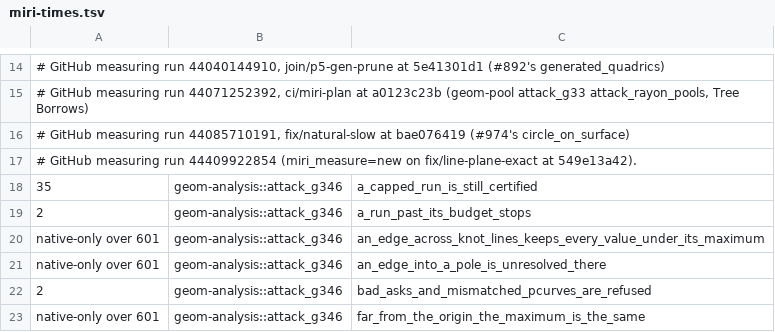
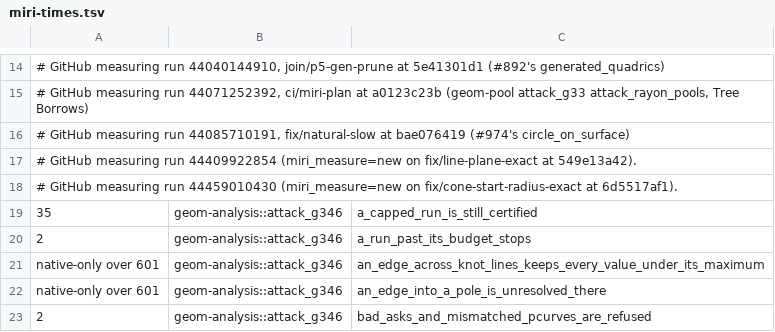
Before and after one commit to spareware-co-op/spareware, a TSV file: projects/engines/geometry/crates/geom-test/src/miri-times.tsv, drawn as a sheet; only a part is shown, gaps mark what is left out; the shorter side is filled out with more unchanged rows; the diff covers the shown part only.

```diff
--- a/projects/engines/geometry/crates/geom-test/src/miri-times.tsv
+++ b/projects/engines/geometry/crates/geom-test/src/miri-times.tsv
@@ -17,2 +17,3 @@
 # GitHub measuring run 44409922854 (miri_measure=new on fix/line-plane-exact at 549e13a42).
+# GitHub measuring run 44459010430 (miri_measure=new on fix/cone-start-radius-exact at 6d5517af1).
 35	geom-analysis::attack_g346	a_capped_run_is_still_certified
```
Also changed, not shown: 19 added rows elsewhere in this file.
